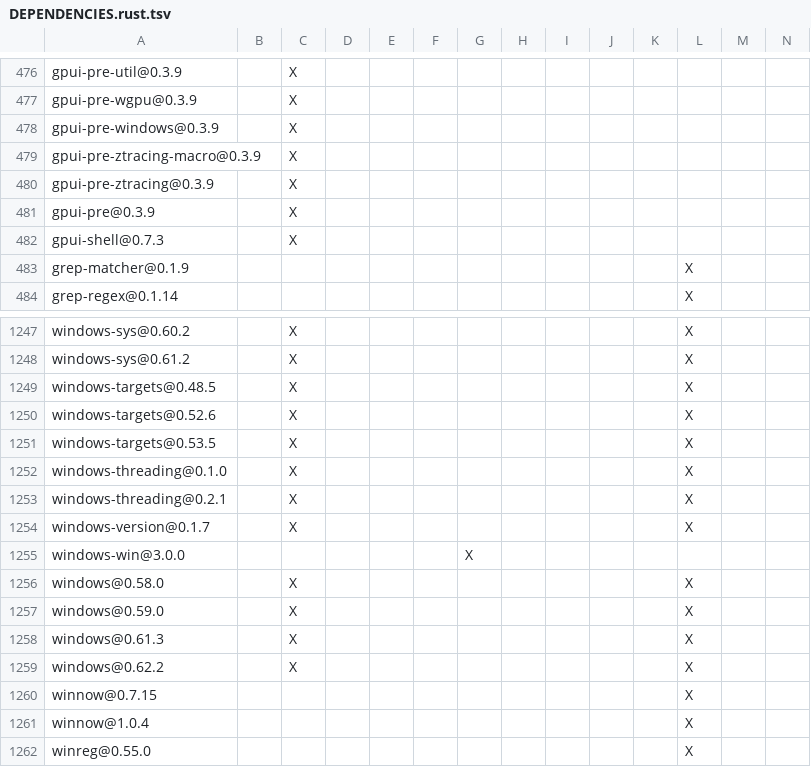
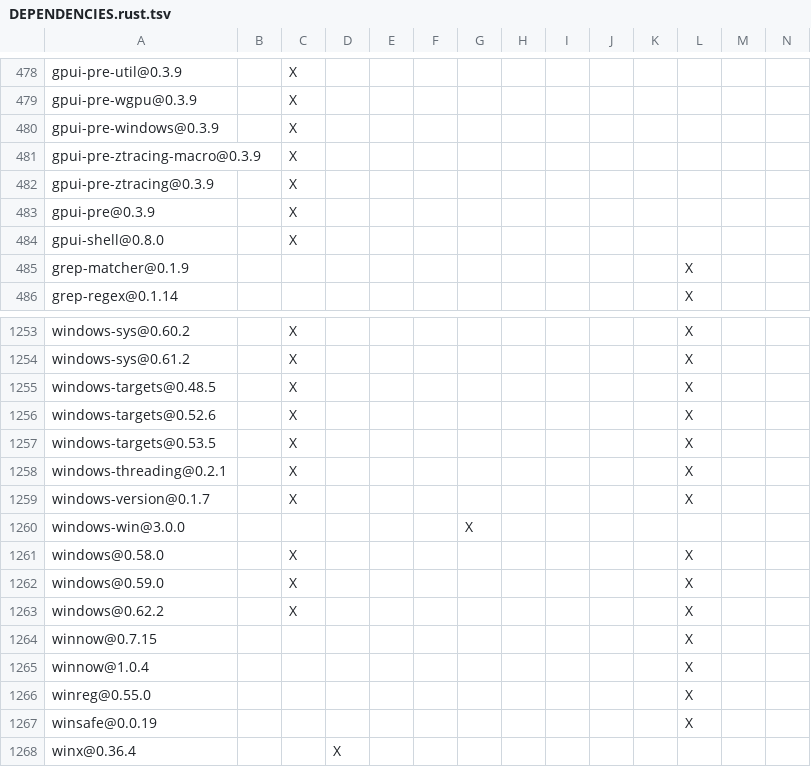
Before and after one commit to agnx-lab/maka, a TSV file: products/maka/cli/DEPENDENCIES.rust.tsv, drawn as a sheet; only a part is shown, gaps mark what is left out; the shorter side is filled out with more unchanged rows; removed rows and columns are numbered as before the commit, all else as after; rows hold the shown columns only; the diff covers the shown part only; the diff names each change by its address in the sheet, - before the commit and + after, or states it on an @@ line.

```diff
--- a/products/maka/cli/DEPENDENCIES.rust.tsv
+++ b/products/maka/cli/DEPENDENCIES.rust.tsv
-A484: gpui-shell@0.7.3
+A484: gpui-shell@0.8.0
-row 1252: windows-threading@0.1.0 |  | X |  |  |  |  |  |  |  |  | X
-row 1258: windows@0.61.3 |  | X |  |  |  |  |  |  |  |  | X
```
Also changed, not shown: 11 added rows, 5 removed rows and 10 edited cells elsewhere in this file, 2 other files.
